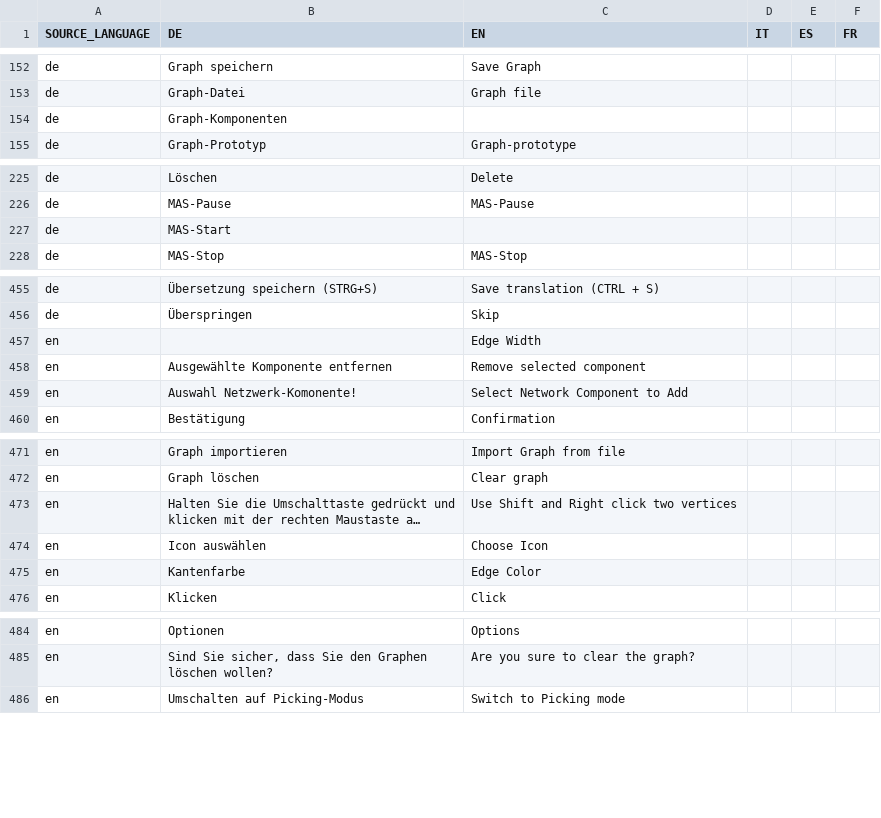
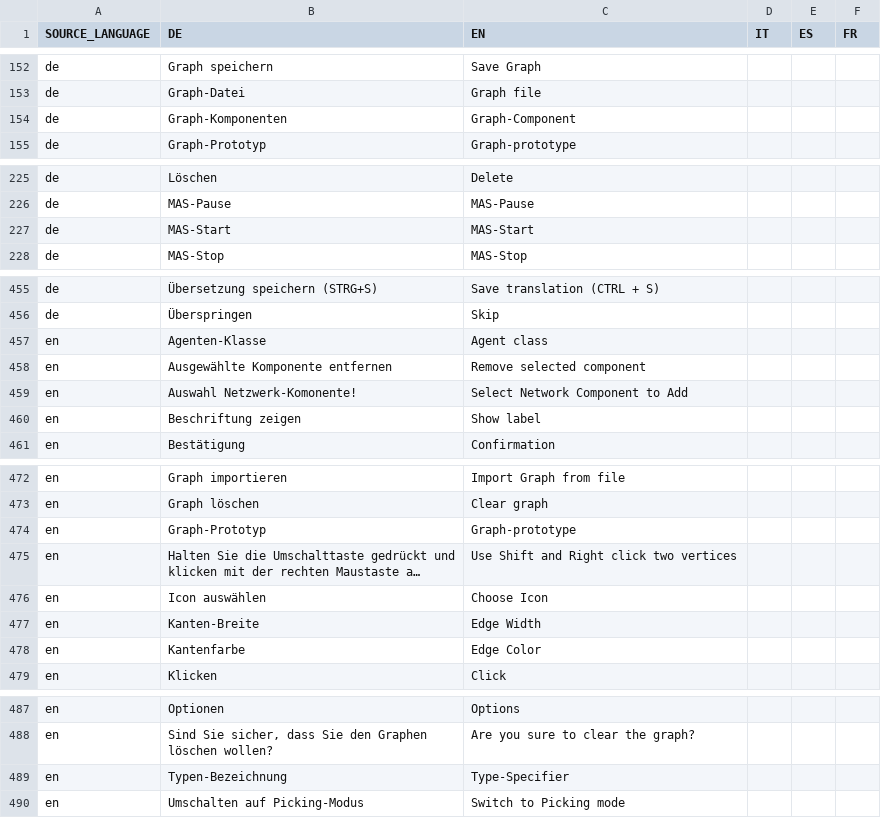
Before and after one commit to EnFlexIT/AgentWorkbench, a CSV file: properties/dictionary.csv, drawn as a sheet; only a part is shown, gaps mark what is left out; long unchanged cells end in …; removed rows and columns are numbered as before the commit, all else as after; the diff names each change by its address in the sheet, - before the commit and + after, or states it on an @@ line.

Commit message:
Revised ComponentTypeSetting dialog
git-svn-id: svn://project.agent-hygrid.net/agentgui/trunk/AgentGUI@950 014e83ad-c670-0410-b1a0-9290c87bb784

```diff
--- a/properties/dictionary.csv
+++ b/properties/dictionary.csv
-C154 (EN): (empty)
+C154 (EN): Graph-Component
-C227 (EN): (empty)
+C227 (EN): MAS-Start
-row 457: en |  | Edge Width
+row 457: en | Agenten-Klasse | Agent class
+row 460: en | Beschriftung zeigen | Show label
+row 474: en | Graph-Prototyp | Graph-prototype
+row 477: en | Kanten-Breite | Edge Width
+row 489: en | Typen-Bezeichnung | Type-Specifier
```
Also changed, not shown: 12 other files.
